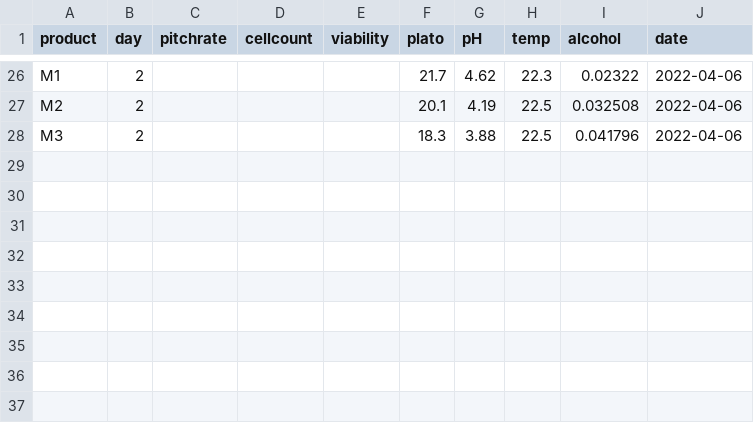
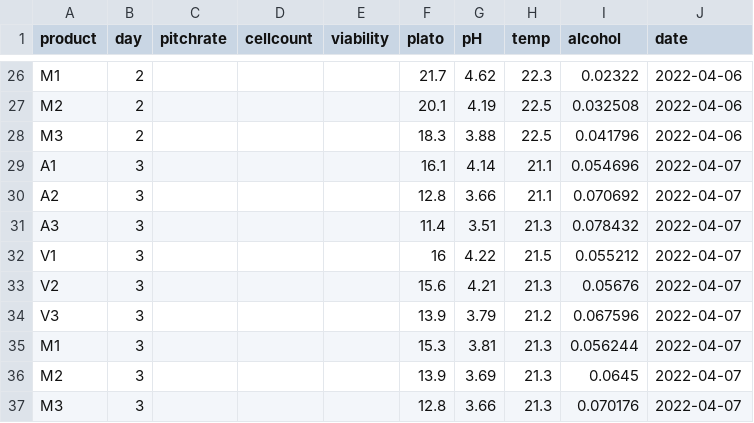
Before and after one commit to danielgusmer/CSU_Spring2022, a CSV file: Spr2022.csv, drawn as a sheet; only a part is shown, gaps mark what is left out.

```diff
--- a/Spr2022.csv
+++ b/Spr2022.csv
@@ -28 +28,10 @@ M2,2,,,,20.1,4.19,22.5,0.032508,2022-04-06
 M3,2,,,,18.3,3.88,22.5,0.041796,2022-04-06
+A1,3,,,,16.1,4.14,21.1,0.054696,2022-04-07
+A2,3,,,,12.8,3.66,21.1,0.070692,2022-04-07
+A3,3,,,,11.4,3.51,21.3,0.078432,2022-04-07
+V1,3,,,,16,4.22,21.5,0.055212,2022-04-07
+V2,3,,,,15.6,4.21,21.3,0.05676,2022-04-07
+V3,3,,,,13.9,3.79,21.2,0.067596,2022-04-07
+M1,3,,,,15.3,3.81,21.3,0.056244,2022-04-07
+M2,3,,,,13.9,3.69,21.3,0.0645,2022-04-07
+M3,3,,,,12.8,3.66,21.3,0.070176,2022-04-07
```
Also changed, not shown: 3 other files.
